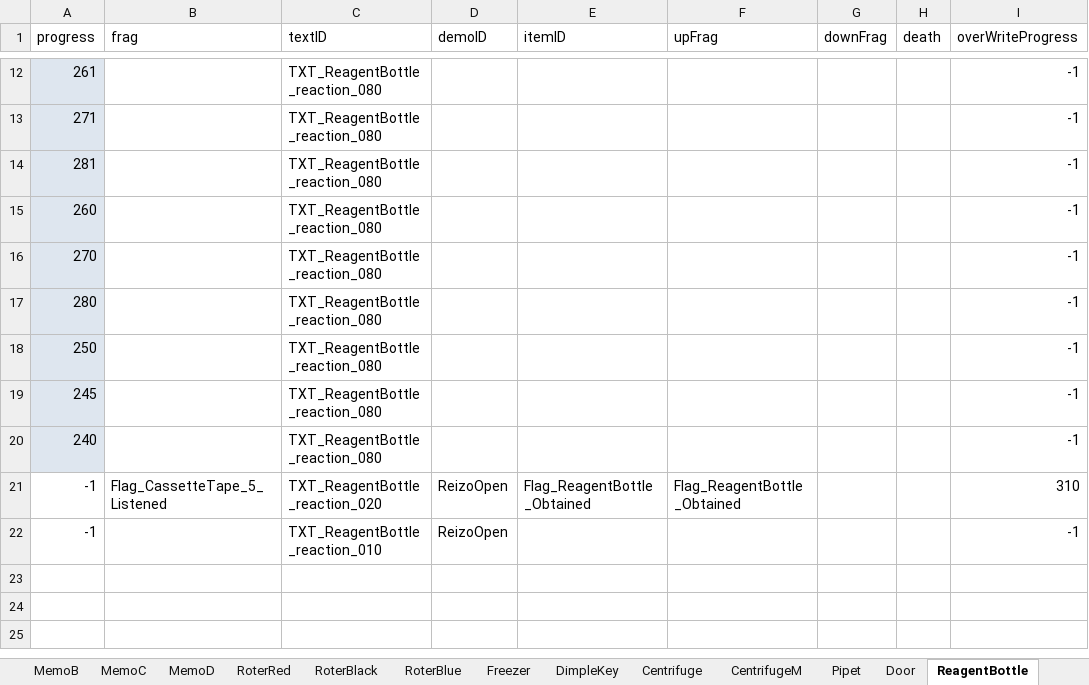
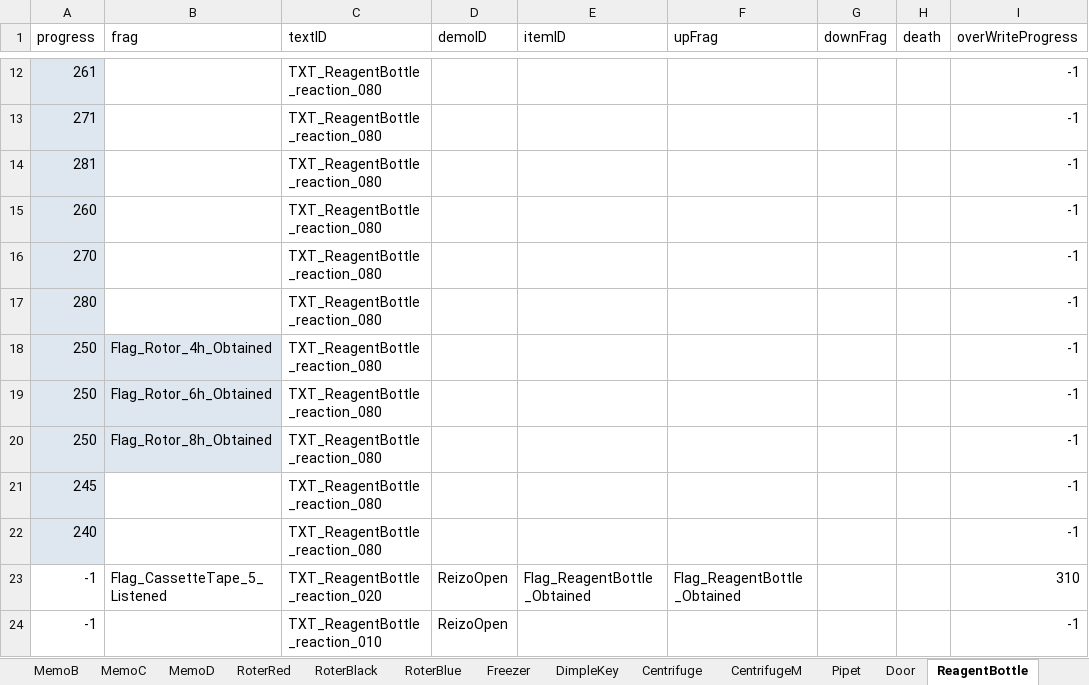
Before and after one commit to project-lavender/lavender, an Excel workbook: Assets/Tables/DT_Gimicks.xlsx, sheet ReagentBottle, drawn as a sheet; only a part is shown, gaps mark what is left out; values as stored, in another font and other column widths than the file's, no borders; the diff names each change by its address in the sheet, - before the commit and + after, or states it on an @@ line.

```diff
--- a/Assets/Tables/DT_Gimicks.xlsx (sheet ReagentBottle)
+++ b/Assets/Tables/DT_Gimicks.xlsx (sheet ReagentBottle)
-B18 (frag): (empty)
+B18 (frag): Flag_Rotor_4h_Obtained
-B18 fill: none
+B18 fill: #DEE6EF
+row 19: 250 | Flag_Rotor_6h_Obtained | TXT_ReagentBottle_reaction_080 |  |  |  |  |  | -1
+row 20: 250 | Flag_Rotor_8h_Obtained | TXT_ReagentBottle_reaction_080 |  |  |  |  |  | -1
```
Also changed, not shown: sheet Pipet, sheet KasetPlayer, sheet Centrifuge, Assets/Tables/DT_Text.xlsx, 15 other files.
